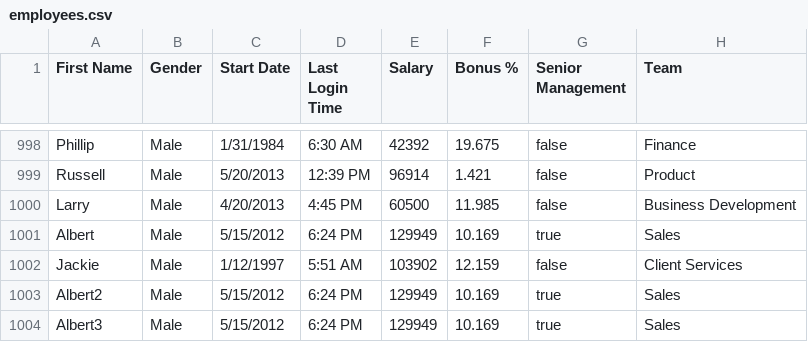
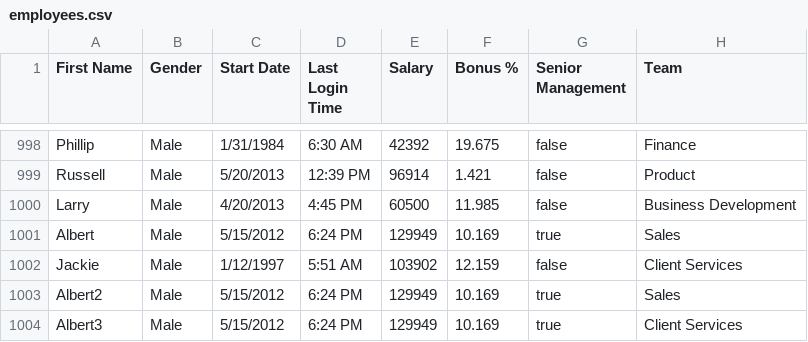
Before and after one commit to anirbandas98/test, a CSV file: employees.csv, drawn as a sheet; only a part is shown, gaps mark what is left out.

Commit message:
commit new changes

```diff
--- a/employees.csv
+++ b/employees.csv
@@ -1003,2 +1003,2 @@ Jackie,Male,1/12/1997,5:51 AM,103902,12.159,false,Client Services
 Albert2,Male,5/15/2012,6:24 PM,129949,10.169,true,Sales
-Albert3,Male,5/15/2012,6:24 PM,129949,10.169,true,Sales
+Albert3,Male,5/15/2012,6:24 PM,129949,10.169,true,Client Services
```
